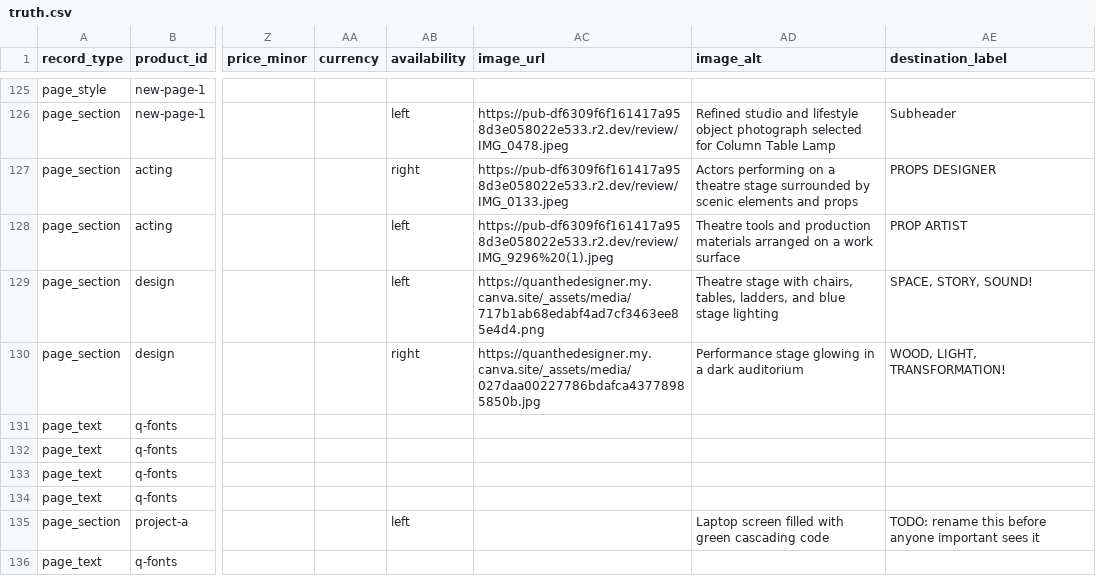
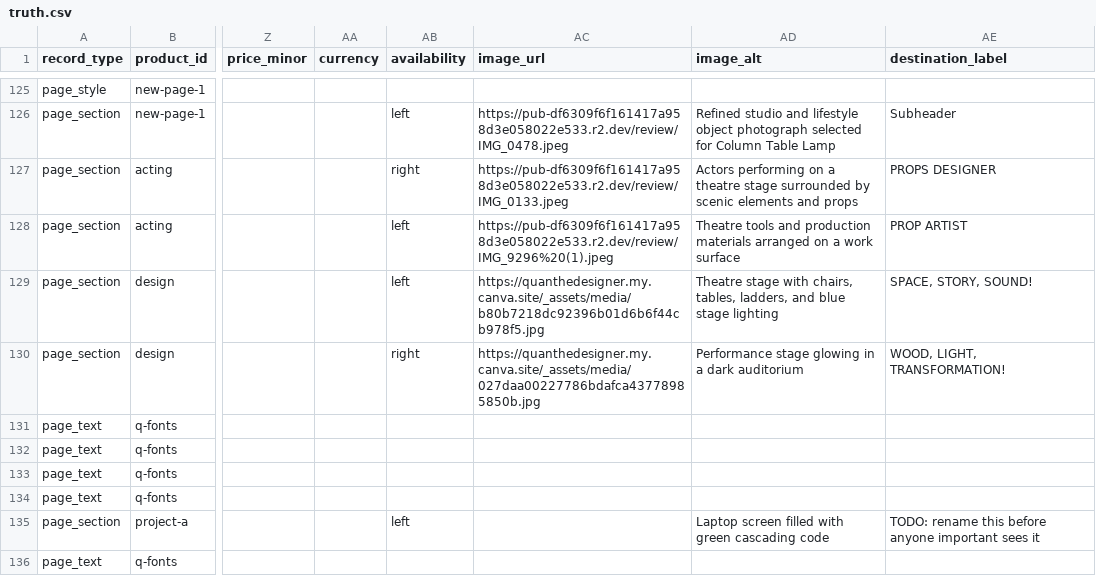
Before and after one commit to thanks-cohn/portofolio, a CSV file: truth.csv, drawn as a sheet; only a part is shown, gaps mark what is left out; the diff names each change by its address in the sheet, - before the commit and + after, or states it on an @@ line.

Commit message:
Publish portfolio edits from floating Q editor

```diff
--- a/truth.csv
+++ b/truth.csv
-AC129 (image_url): https://quanthedesigner.my.canva.site/_assets/media/717b1ab68edabf4ad7cf3463ee85e4d4.png
+AC129 (image_url): https://quanthedesigner.my.canva.site/_assets/media/b80b7218dc92396b01d6b6f44cb978f5.jpg
```
